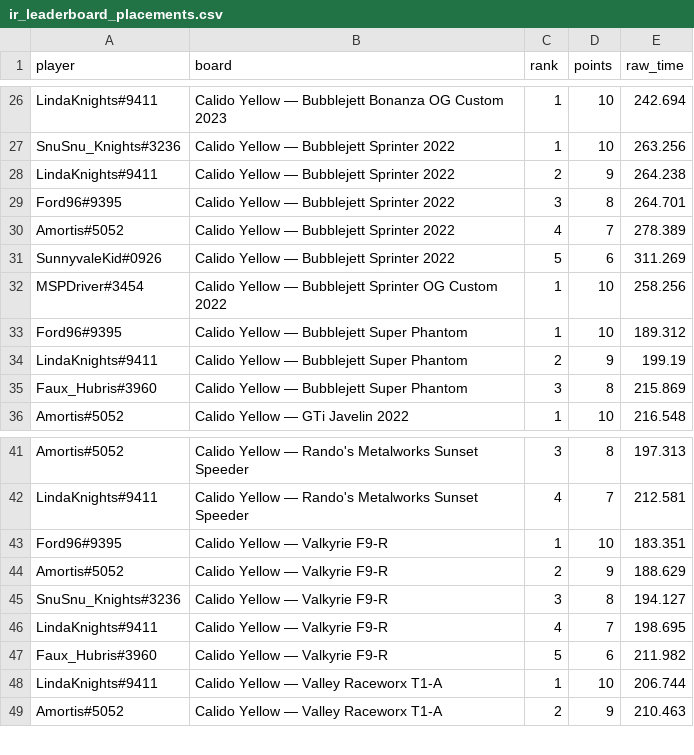
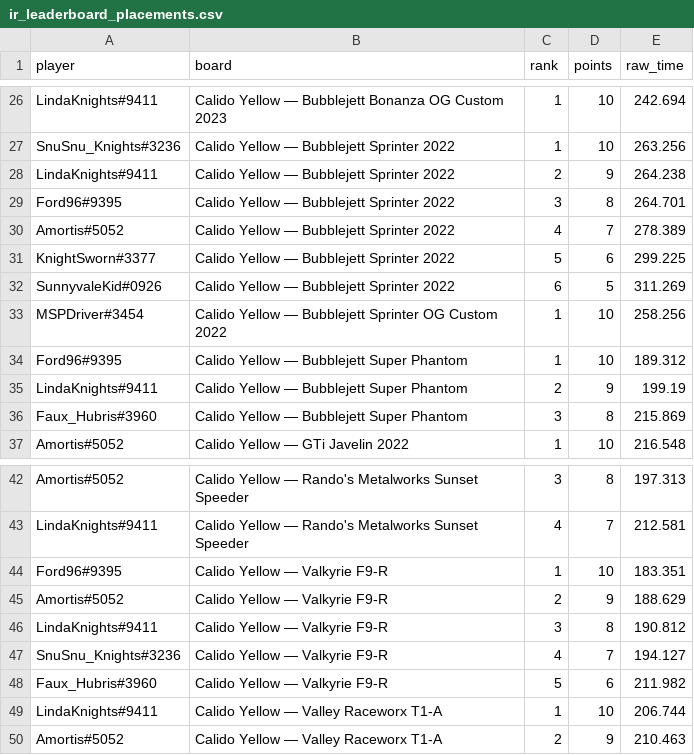
Before and after one commit to Rise-Underground/Rise-Underground.github.io, a CSV file: ir_leaderboard_placements.csv, drawn as a sheet; only a part is shown, gaps mark what is left out.

```diff
--- a/ir_leaderboard_placements.csv
+++ b/ir_leaderboard_placements.csv
@@ -30,3 +30,4 @@ player,board,rank,points,raw_time
 "Amortis#5052","Calido Yellow — Bubblejett Sprinter 2022",4,7,278.389
-"SunnyvaleKid#0926","Calido Yellow — Bubblejett Sprinter 2022",5,6,311.269
+"KnightSworn#3377","Calido Yellow — Bubblejett Sprinter 2022",5,6,299.225
+"SunnyvaleKid#0926","Calido Yellow — Bubblejett Sprinter 2022",6,5,311.269
 "MSPDriver#3454","Calido Yellow — Bubblejett Sprinter OG Custom 2022",1,10,258.256
@@ -44,4 +45,4 @@ player,board,rank,points,raw_time
 "Amortis#5052","Calido Yellow — Valkyrie F9-R",2,9,188.629
-"SnuSnu_Knights#3236","Calido Yellow — Valkyrie F9-R",3,8,194.127
-"LindaKnights#9411","Calido Yellow — Valkyrie F9-R",4,7,198.695
+"LindaKnights#9411","Calido Yellow — Valkyrie F9-R",3,8,190.812
+"SnuSnu_Knights#3236","Calido Yellow — Valkyrie F9-R",4,7,194.127
 "Faux_Hubris#3960","Calido Yellow — Valkyrie F9-R",5,6,211.982
```
Also changed, not shown: ir_leaderboard_boards.csv, 2 other files.
